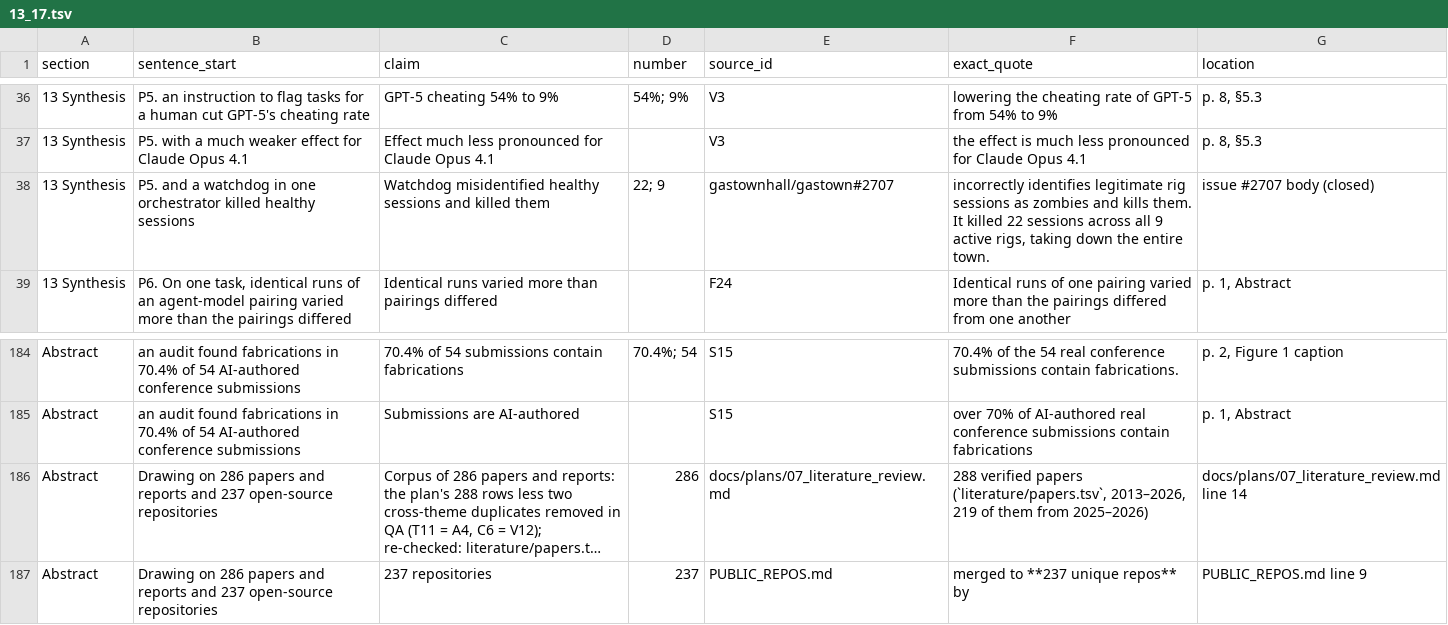
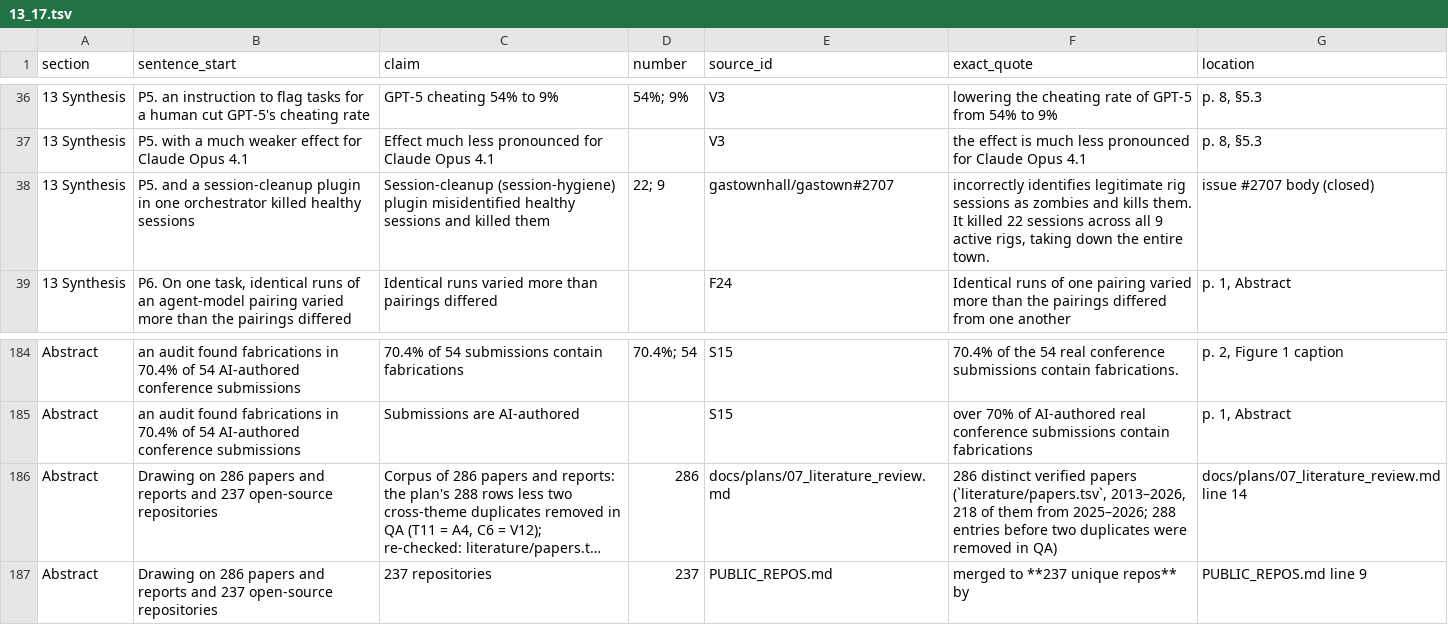
Before and after one commit to sharifamlani/autonomous, a TSV file: literature/review/ledger/13_17.tsv, drawn as a sheet; only a part is shown, gaps mark what is left out; long unchanged cells end in …; the diff names each change by its address in the sheet, - before the commit and + after, or states it on an @@ line.

```diff
--- a/literature/review/ledger/13_17.tsv
+++ b/literature/review/ledger/13_17.tsv
-B38 (sentence_start): …and a watchdog in one…
+B38 (sentence_start): …and a session-cleanup plugin in one…
-C38 (claim): Watchdog misidentified healthy…
+C38 (claim): Session-cleanup (session-hygiene) plugin misidentified healthy…
-F186 (exact_quote): 288 verified papers (`literature/papers.tsv`, 2013–2026, 219 of them from 2025–2026)
+F186 (exact_quote): 286 distinct verified papers (`literature/papers.tsv`, 2013–2026, 218 of them from 2025–2026; 288 entries before two duplicates were removed in QA)
```
Also changed, not shown: literature/review/ledger/01_03.tsv, literature/review/ledger/11_12.tsv, 9 other files.
